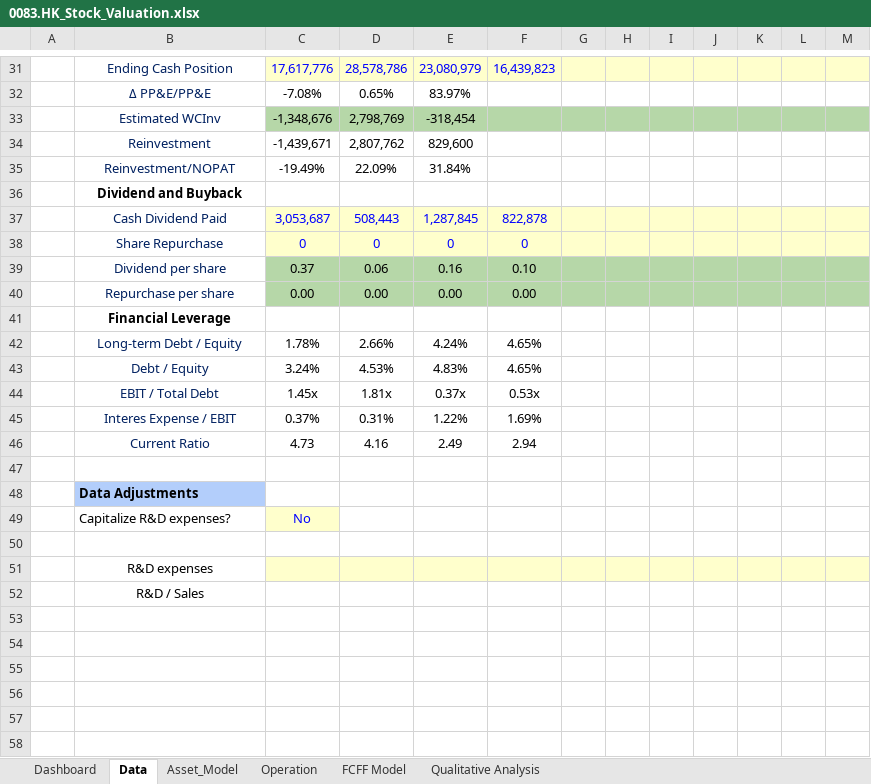
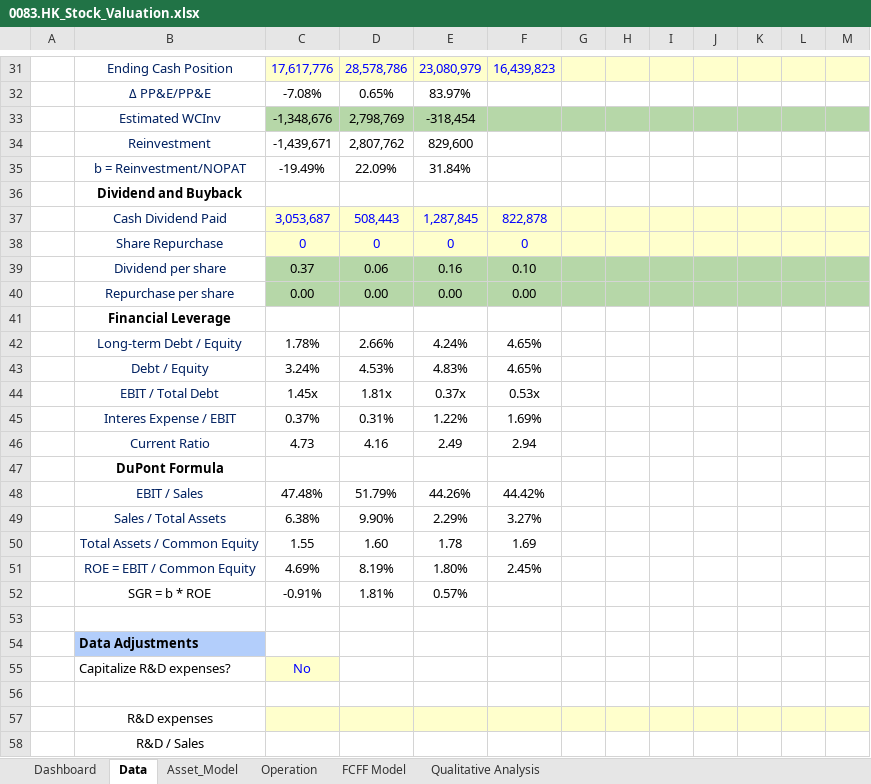
Before and after one commit to JerryChenz/Invest_Proc_v2, an Excel workbook: financial_models/Opportunities/0083.HK_Stock_Valuation.xlsx, sheet Data, drawn as a sheet; only a part is shown, gaps mark what is left out; values as stored, in another font and other column widths than the file's, no borders; conditional formats not drawn; the diff names each change by its address in the sheet, - before the commit and + after, or states it on an @@ line.

```diff
--- a/financial_models/Opportunities/0083.HK_Stock_Valuation.xlsx (sheet Data)
+++ b/financial_models/Opportunities/0083.HK_Stock_Valuation.xlsx (sheet Data)
-B35: Reinvestment/NOPAT
+B35: b = Reinvestment/NOPAT
+row 47:  | DuPont Formula
+row 48:  | EBIT / Sales | 47.48% | 51.79% | 44.26% | 44.42%
+row 49:  | Sales / Total Assets | 6.38% | 9.90% | 2.29% | 3.27%
+row 50:  | Total Assets / Common Equity | 1.55 | 1.60 | 1.78 | 1.69
+row 51:  | ROE = EBIT / Common Equity | 4.69% | 8.19% | 1.80% | 2.45%
+row 52:  | SGR = b * ROE | -0.91% | 1.81% | 0.57%
```
Also changed, not shown: sheet Dashboard, sheet Operation, financial_models/Model_templates/Listed_template/Stock_Valuation.xlsx, financial_models/Opportunities/0590.HK_Stock_Valuation.xlsx, 6 other files.
